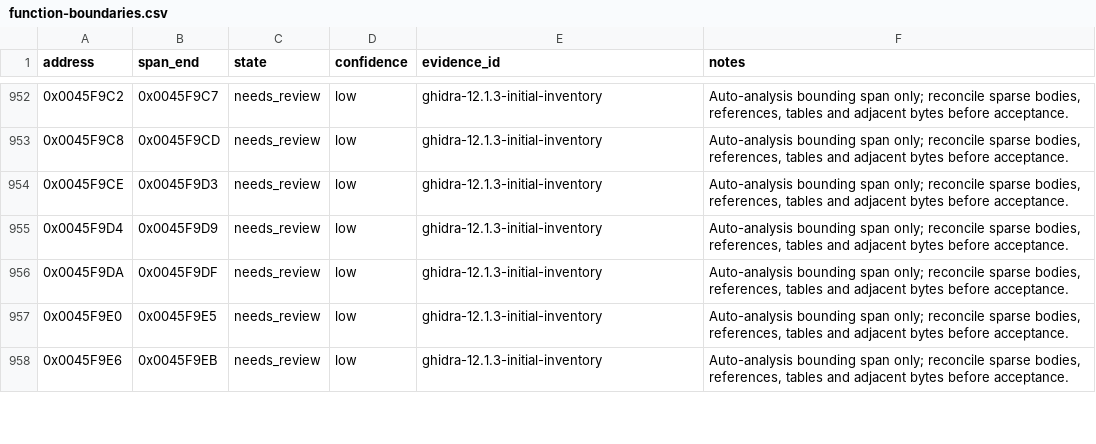
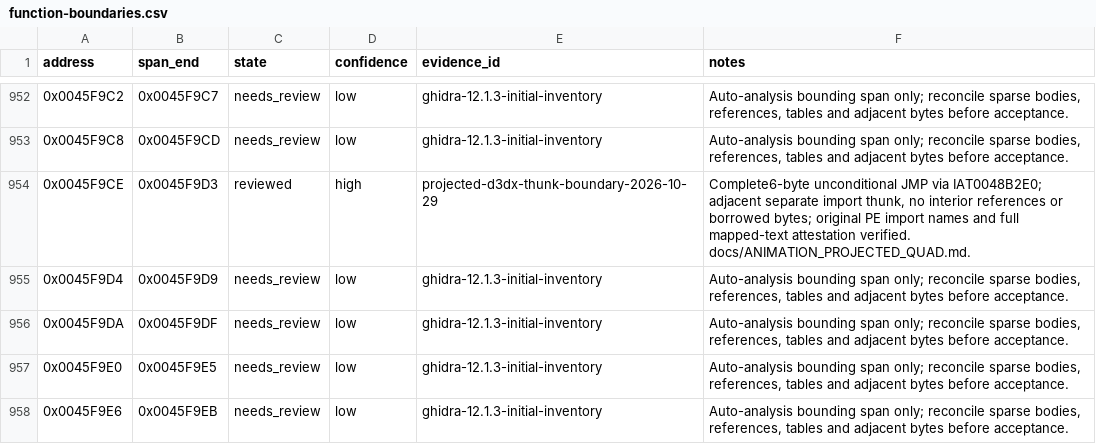
Before and after one commit to N0zoM1z0/th11, a CSV file: config/function-boundaries.csv, drawn as a sheet; only a part is shown, gaps mark what is left out; the diff covers the shown part only.

Commit message:
gpt-6.1-sol: recover projected quads and software fog with fourteen origin reviews

```diff
--- a/config/function-boundaries.csv
+++ b/config/function-boundaries.csv
@@ -953,3 +953,3 @@ address,span_end,state,confidence,evidence_id,notes
 0x0045F9C8,0x0045F9CD,needs_review,low,ghidra-12.1.3-initial-inventory,"Auto-analysis bounding span only; reconcile sparse bodies, references, tables and adjacent bytes before acceptance."
-0x0045F9CE,0x0045F9D3,needs_review,low,ghidra-12.1.3-initial-inventory,"Auto-analysis bounding span only; reconcile sparse bodies, references, tables and adjacent bytes before acceptance."
+0x0045F9CE,0x0045F9D3,reviewed,high,projected-d3dx-thunk-boundary-2026-10-29,"Complete6-byte unconditional JMP via IAT0048B2E0; adjacent separate import thunk, no interior references or borrowed bytes; original PE import names and full mapped-text attestation verified. docs/ANIMATION_PROJECTED_QUAD.md."
 0x0045F9D4,0x0045F9D9,needs_review,low,ghidra-12.1.3-initial-inventory,"Auto-analysis bounding span only; reconcile sparse bodies, references, tables and adjacent bytes before acceptance."
```
Also changed, not shown: 52 edited cells elsewhere in this file, config/function-origins.csv, config/implemented.csv, 12 other files.
